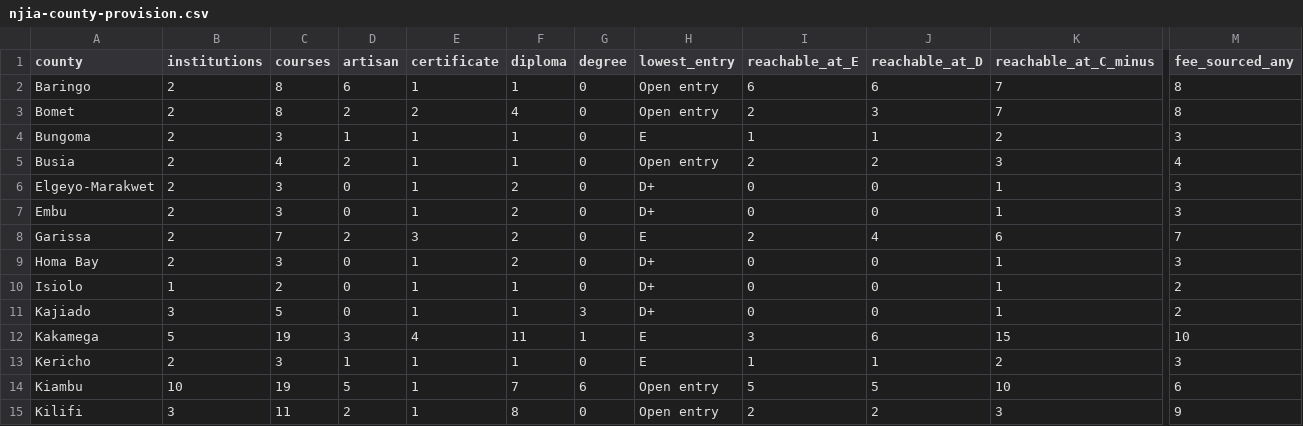
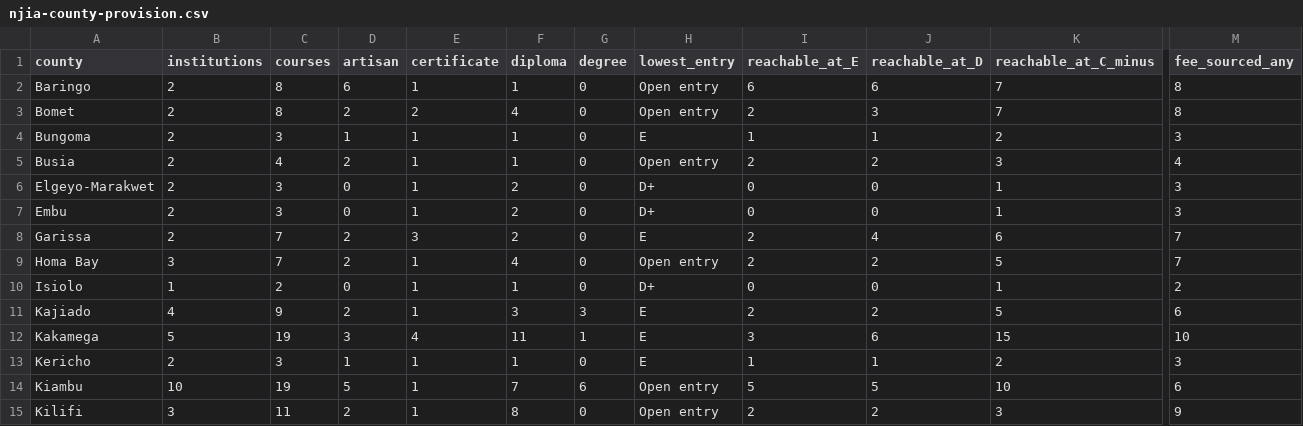
Before and after one commit to PapaDanico/Njia, a CSV file: analysis/njia-county-provision.csv, drawn as a sheet; only a part is shown, gaps mark what is left out; the diff names each change by its address in the sheet, - before the commit and + after, or states it on an @@ line.

```diff
--- a/analysis/njia-county-provision.csv
+++ b/analysis/njia-county-provision.csv
-B9 (institutions): 2
+B9 (institutions): 3
-C9 (courses): 3
+C9 (courses): 7
-D9 (artisan): 0
+D9 (artisan): 2
-F9 (diploma): 2
+F9 (diploma): 4
-H9 (lowest_entry): D+
+H9 (lowest_entry): Open entry
-I9 (reachable_at_E): 0
+I9 (reachable_at_E): 2
-J9 (reachable_at_D): 0
+J9 (reachable_at_D): 2
-K9 (reachable_at_C_minus): 1
+K9 (reachable_at_C_minus): 5
-M9 (fee_sourced_any): 3
+M9 (fee_sourced_any): 7
-B11 (institutions): 3
+B11 (institutions): 4
-C11 (courses): 5
+C11 (courses): 9
-D11 (artisan): 0
+D11 (artisan): 2
-F11 (diploma): 1
+F11 (diploma): 3
-H11 (lowest_entry): D+
+H11 (lowest_entry): E
-I11 (reachable_at_E): 0
+I11 (reachable_at_E): 2
-J11 (reachable_at_D): 0
+J11 (reachable_at_D): 2
-K11 (reachable_at_C_minus): 1
+K11 (reachable_at_C_minus): 5
-M11 (fee_sourced_any): 2
+M11 (fee_sourced_any): 6
```
Also changed, not shown: 21 other files.
